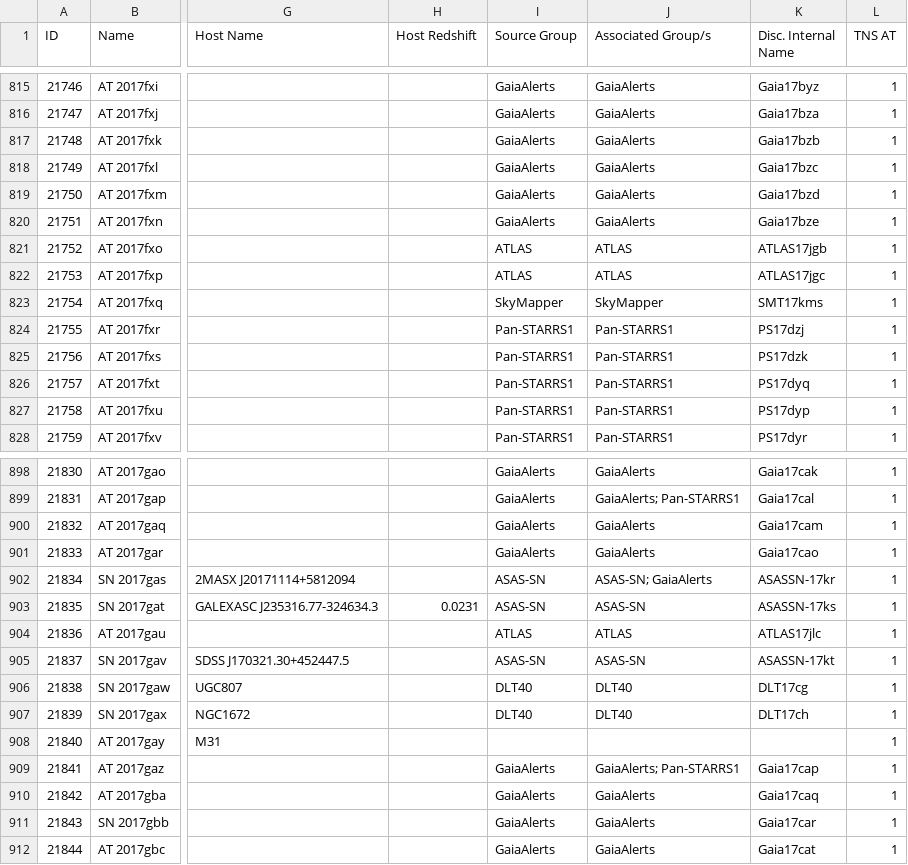
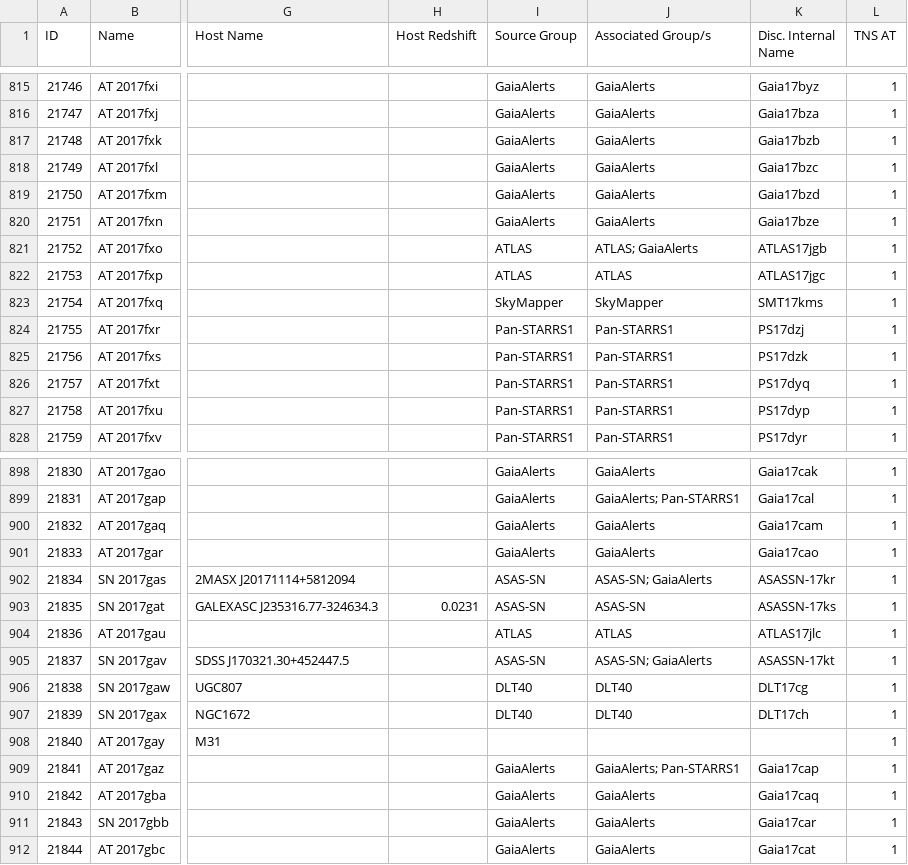
Before and after one commit to astrocatalogs/tde-external, a CSV file: TNS/page-16.csv, drawn as a sheet; only a part is shown, gaps mark what is left out; the diff names each change by its address in the sheet, - before the commit and + after, or states it on an @@ line.

```diff
--- a/TNS/page-16.csv
+++ b/TNS/page-16.csv
-J821 (Associated Group/s): ATLAS
+J821 (Associated Group/s): ATLAS; GaiaAlerts
-J905 (Associated Group/s): ASAS-SN
+J905 (Associated Group/s): ASAS-SN; GaiaAlerts
```
Also changed, not shown: TNS/index.csv, TNS/page-17.csv, 3 other files.
